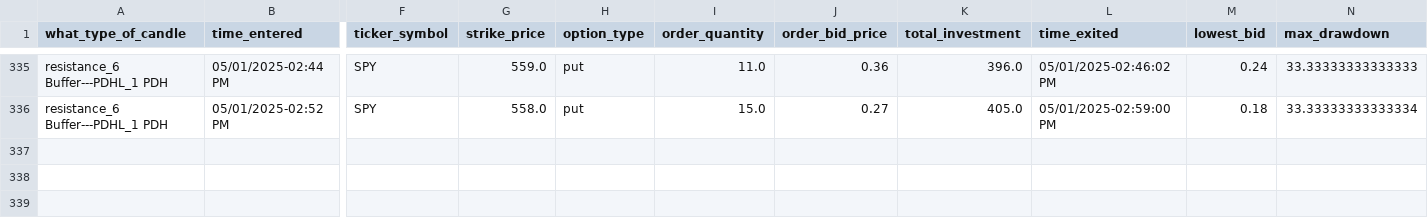
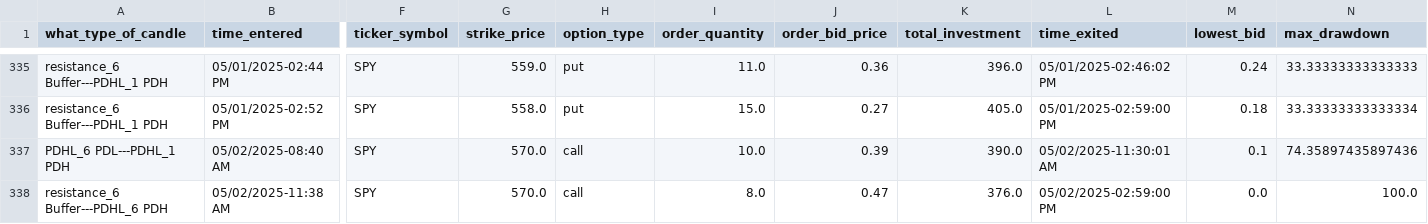
Before and after one commit to Merced3/Flag-Zone-Bot, a CSV file: order_log.csv, drawn as a sheet; only a part is shown, gaps mark what is left out; rows hold the shown columns only; the diff names each change by its address in the sheet, - before the commit and + after, or states it on an @@ line.

```diff
--- a/order_log.csv
+++ b/order_log.csv
+row 337: PDHL_6 PDL---PDHL_1 PDH | 05/02/2025-08:40 AM | SPY | 570.0 | call | 10.0 | 0.39 | 390.0 | 05/02/2025-11:30:01 AM | 0.1 | 74.35897435897436
+row 338: resistance_6 Buffer---PDHL_6 PDH | 05/02/2025-11:38 AM | SPY | 570.0 | call | 8.0 | 0.47 | 376.0 | 05/02/2025-02:59:00 PM | 0.0 | 100.0
```
Also changed, not shown: 5 other files.
